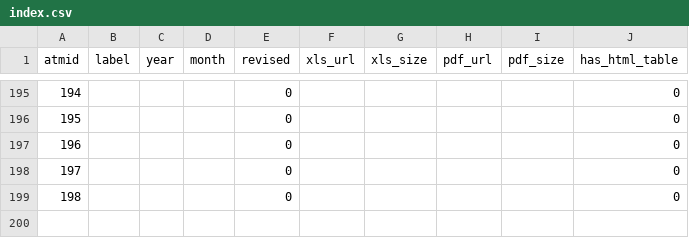
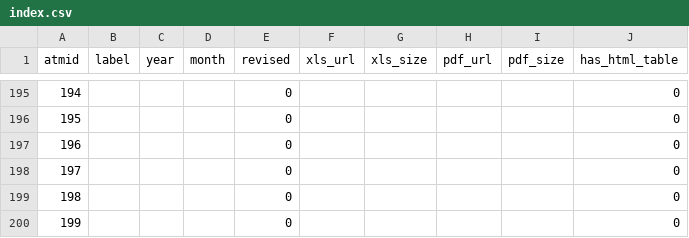
Before and after one commit to illusionist-creator/rbi-payments-data, a CSV file: data/index.csv, drawn as a sheet; only a part is shown, gaps mark what is left out.

```diff
--- a/data/index.csv
+++ b/data/index.csv
@@ -199 +199,2 @@ atmid,label,year,month,revised,xls_url,xls_size,pdf_url,pdf_size,has_html_table
 198,,,,0,,,,,0
+199,,,,0,,,,,0
```
Also changed, not shown: data/processed/upi_p2p_p2m.csv, 3 other files.
